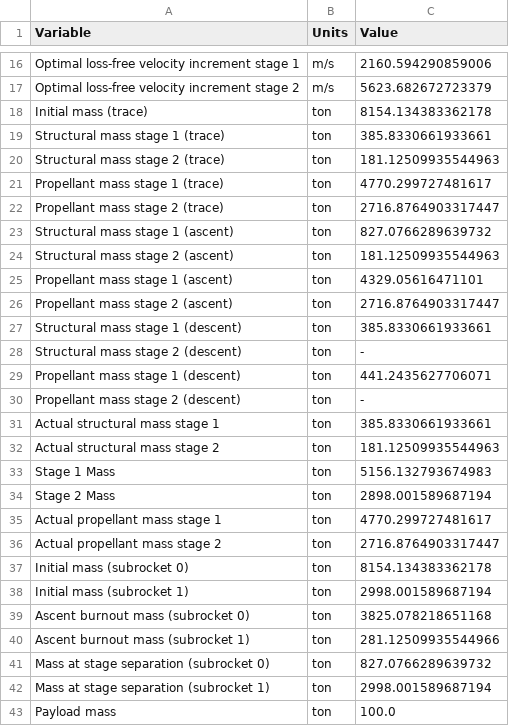
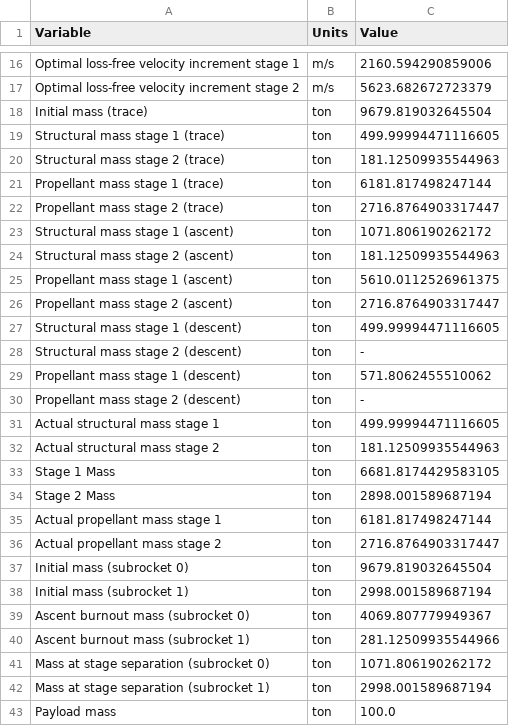
Before and after one commit to JvanZyl1/RocketTrajectoryOptimisation, a CSV file: data/rocket_parameters/sizing_results.csv, drawn as a sheet; only a part is shown, gaps mark what is left out; the diff covers the shown part only.

```diff
--- a/data/rocket_parameters/sizing_results.csv
+++ b/data/rocket_parameters/sizing_results.csv
@@ -17,26 +17,26 @@ Optimal loss-free velocity increment stage 1,m/s,2160.594290859006
 Optimal loss-free velocity increment stage 2,m/s,5623.682672723379
-Initial mass (trace),ton,8154.134383362178
-Structural mass stage 1 (trace),ton,385.8330661933661
+Initial mass (trace),ton,9679.819032645504
+Structural mass stage 1 (trace),ton,499.99994471116605
 Structural mass stage 2 (trace),ton,181.12509935544963
-Propellant mass stage 1 (trace),ton,4770.299727481617
+Propellant mass stage 1 (trace),ton,6181.817498247144
 Propellant mass stage 2 (trace),ton,2716.8764903317447
-Structural mass stage 1 (ascent),ton,827.0766289639732
+Structural mass stage 1 (ascent),ton,1071.806190262172
 Structural mass stage 2 (ascent),ton,181.12509935544963
-Propellant mass stage 1 (ascent),ton,4329.05616471101
+Propellant mass stage 1 (ascent),ton,5610.0112526961375
 Propellant mass stage 2 (ascent),ton,2716.8764903317447
-Structural mass stage 1 (descent),ton,385.8330661933661
+Structural mass stage 1 (descent),ton,499.99994471116605
 Structural mass stage 2 (descent),ton,-
-Propellant mass stage 1 (descent),ton,441.2435627706071
+Propellant mass stage 1 (descent),ton,571.8062455510062
 Propellant mass stage 2 (descent),ton,-
-Actual structural mass stage 1,ton,385.8330661933661
+Actual structural mass stage 1,ton,499.99994471116605
 Actual structural mass stage 2,ton,181.12509935544963
-Stage 1 Mass,ton,5156.132793674983
+Stage 1 Mass,ton,6681.8174429583105
 Stage 2 Mass,ton,2898.001589687194
-Actual propellant mass stage 1,ton,4770.299727481617
+Actual propellant mass stage 1,ton,6181.817498247144
 Actual propellant mass stage 2,ton,2716.8764903317447
-Initial mass (subrocket 0),ton,8154.134383362178
+Initial mass (subrocket 0),ton,9679.819032645504
 Initial mass (subrocket 1),ton,2998.001589687194
-Ascent burnout mass (subrocket 0),ton,3825.078218651168
+Ascent burnout mass (subrocket 0),ton,4069.807779949367
 Ascent burnout mass (subrocket 1),ton,281.12509935544966
-Mass at stage separation (subrocket 0),ton,827.0766289639732
+Mass at stage separation (subrocket 0),ton,1071.806190262172
 Mass at stage separation (subrocket 1),ton,2998.001589687194
```
Also changed, not shown: 1 added row, 1 removed row and 24 edited cells elsewhere in this file, data/reference_trajectory/ascent_controls/reference_trajectory_ascent_control.csv, data/reference_trajectory/ascent_controls/subsonic_trajectory_ascent_control.csv, 36 other files.
